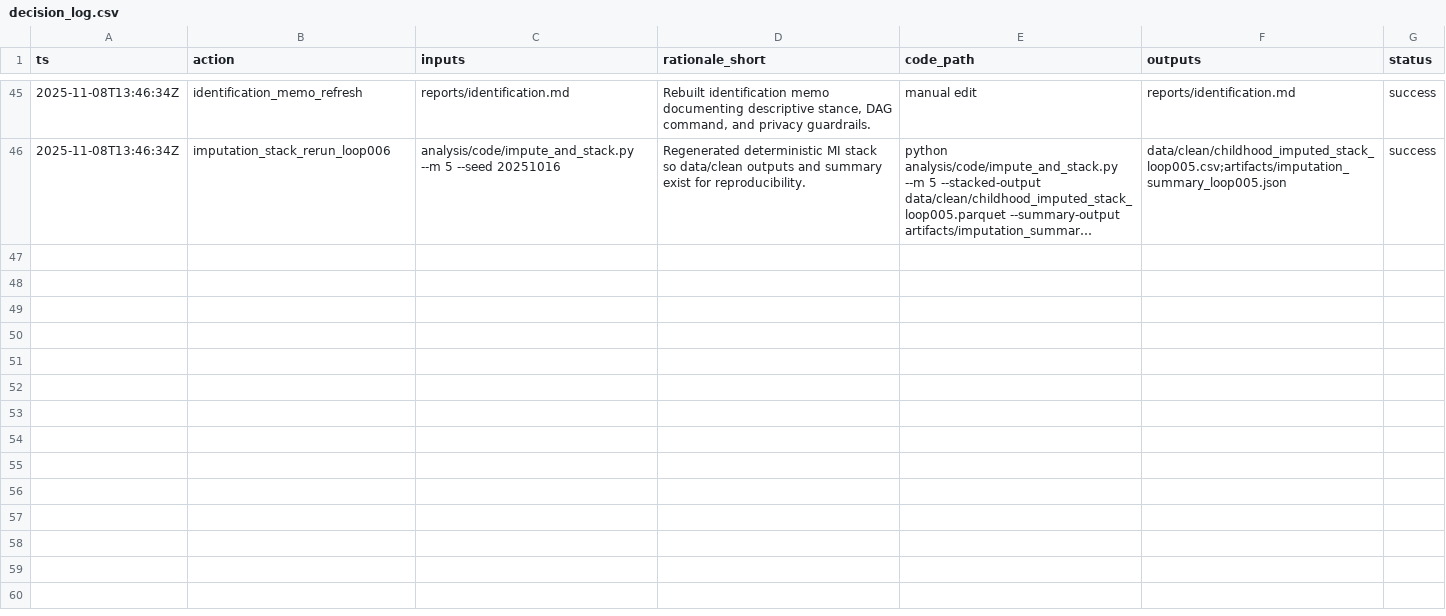
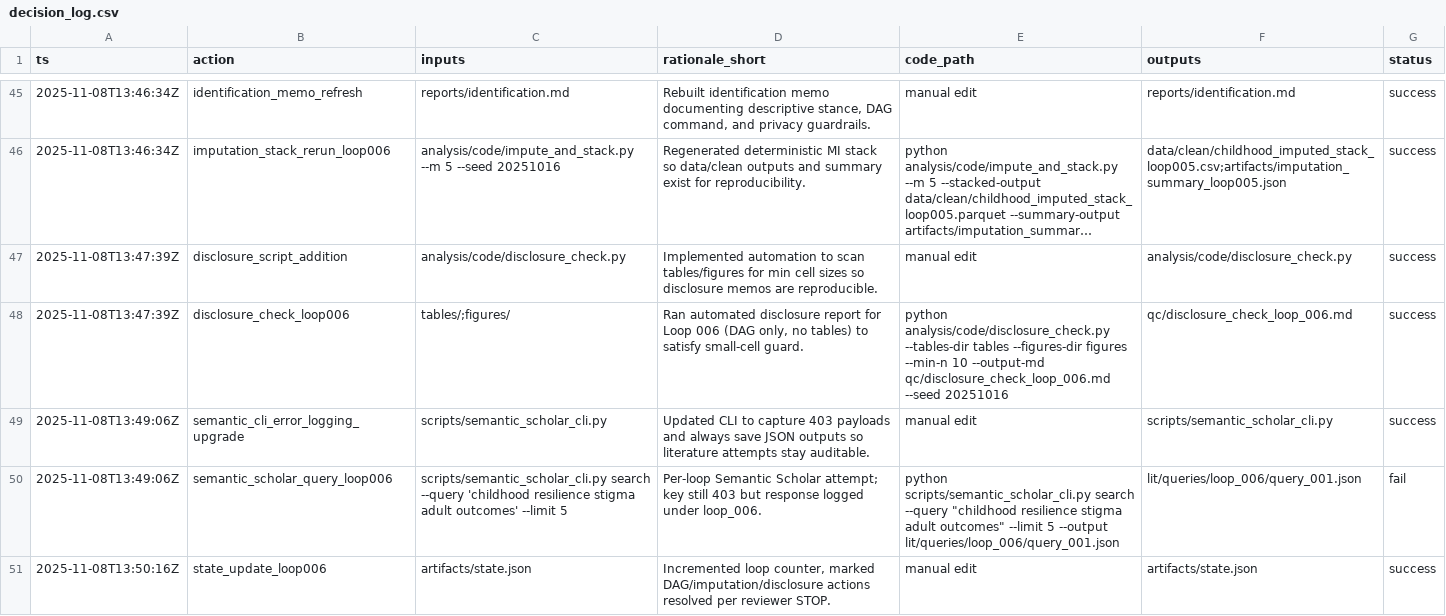
Before and after one commit to whp-wessel/ai_scientist, a CSV file: experiment_4b_aella_extensive_direct_edits_not_json/analysis/decision_log.csv, drawn as a sheet; only a part is shown, gaps mark what is left out; long unchanged cells end in …; the diff names each change by its address in the sheet, - before the commit and + after, or states it on an @@ line.

```diff
--- a/experiment_4b_aella_extensive_direct_edits_not_json/analysis/decision_log.csv
+++ b/experiment_4b_aella_extensive_direct_edits_not_json/analysis/decision_log.csv
+row 47: 2025-11-08T13:47:39Z | disclosure_script_addition | analysis/code/disclosure_check.py | Implemented automation to scan tables/figures for min cell sizes so disclosure memos are reproducible. | manual edit | analysis/code/disclosure_check.py | success
+row 48: 2025-11-08T13:47:39Z | disclosure_check_loop006 | tables/;figures/ | Ran automated disclosure report for Loop 006 (DAG only, no tables) to satisfy small-cell guard. | python analysis/code/disclosure_check.py --tables-dir tables --figures-dir figures --min-n 10 --output-md qc/disclosure_check_loop_006.md --seed 20251016 | qc/disclosure_check_loop_006.md | success
+row 49: 2025-11-08T13:49:06Z | semantic_cli_error_logging_upgrade | scripts/semantic_scholar_cli.py | Updated CLI to capture 403 payloads and always save JSON outputs so literature attempts stay auditable. | manual edit | scripts/semantic_scholar_cli.py | success
+row 50: 2025-11-08T13:49:06Z | semantic_scholar_query_loop006 | scripts/semantic_scholar_cli.py search --query 'childhood resilience stigma adult outcomes' --limit 5 | Per-loop Semantic Scholar attempt; key still 403 but response logged under loop_006. | python scripts/semantic_scholar_cli.py search --query "childhood resilience stigma adult outcomes" --limit 5 --output lit/queries/loop_006/query_001.json | lit/queries/loop_006/query_001.json | fail
+row 51: 2025-11-08T13:50:16Z | state_update_loop006 | artifacts/state.json | Incremented loop counter, marked DAG/imputation/disclosure actions resolved per reviewer STOP. | manual edit | artifacts/state.json | success
```
Also changed, not shown: experiment_4a_aella_minimal_direct_edits_not_json/lit/evidence_map.csv, 41 other files.
